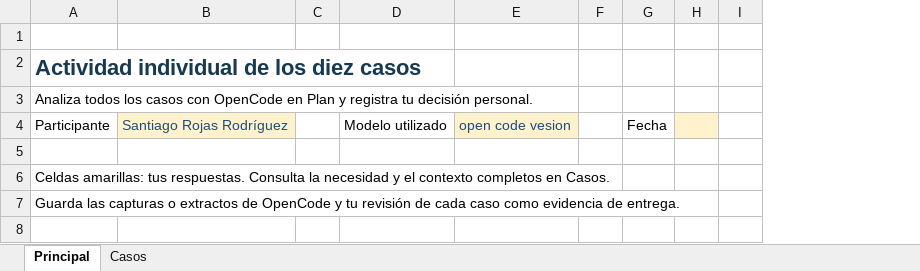
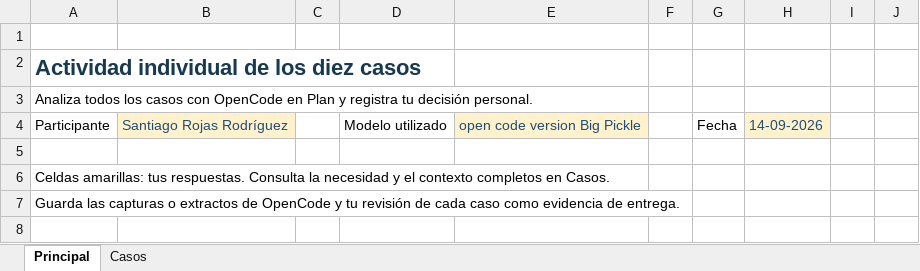
Before and after one commit to santi-pandora2/agente-ia-python, an Excel workbook: entregable 1/actividad_individual_10_casos.xlsx, sheet Principal, drawn as a sheet; only a part is shown; values as stored, in another font and other column widths than the file's, no borders; removed rows and columns are numbered as before the commit, all else as after; the diff covers the shown part only; the diff names each change by its address in the sheet, - before the commit and + after, or states it on an @@ line.

```diff
--- a/entregable 1/actividad_individual_10_casos.xlsx (sheet Principal)
+++ b/entregable 1/actividad_individual_10_casos.xlsx (sheet Principal)
-column E, row 4: open code vesion
+column E, row 4: open code version Big Pickle
-column H, empty
-column I, empty
+column H, row 4: 14-09-2026
+column I, empty
+column J, empty
```
Also changed, not shown: 3 added rows, 25 edited cells and cell formats elsewhere in this sheet, 11 other files.
